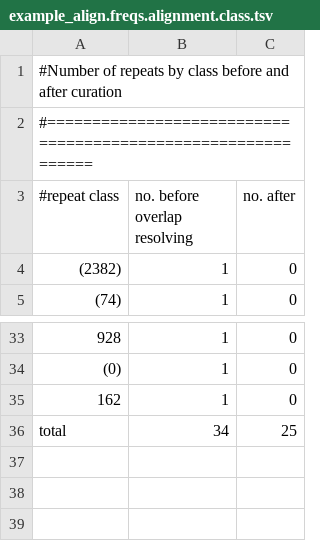
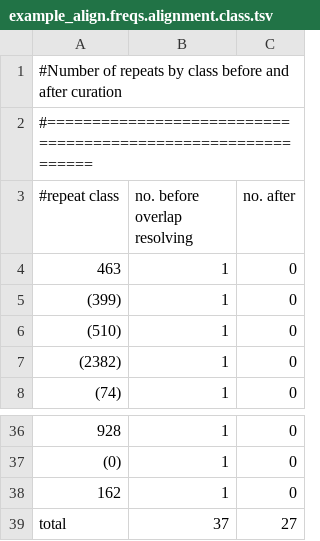
Before and after one commit to pellescholten/TEaTree, a TSV file: example/example_align.freqs.alignment.class.tsv, drawn as a sheet; only a part is shown, gaps mark what is left out.

```diff
--- a/example/example_align.freqs.alignment.class.tsv
+++ b/example/example_align.freqs.alignment.class.tsv
@@ -3,2 +3,5 @@
 #repeat class	no. before overlap resolving	no. after
+463	1	0
+(399)	1	0
+(510)	1	0
 (2382)	1	0
@@ -35,2 +38,2 @@
 162	1	0
-total	34	25
+total	37	27
```
Also changed, not shown: example/example_align.freqs.alignment.family.tsv, 6 other files.
